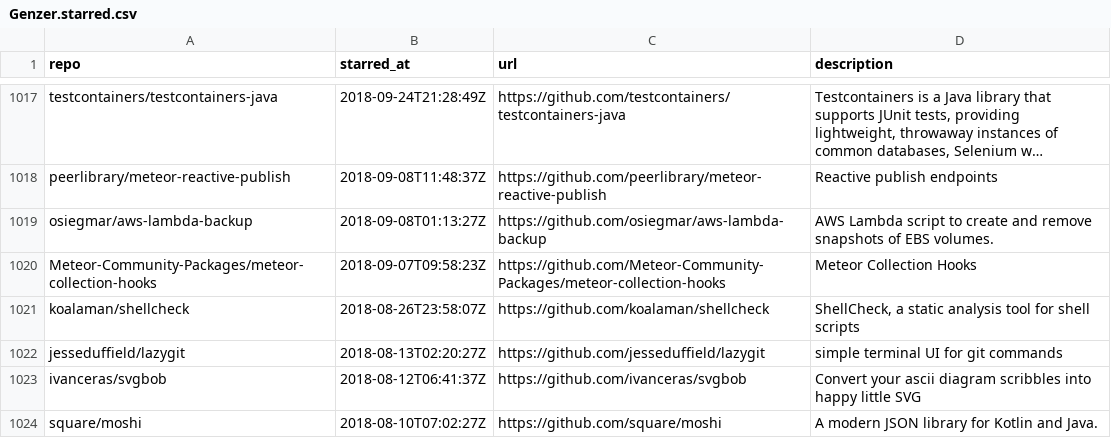
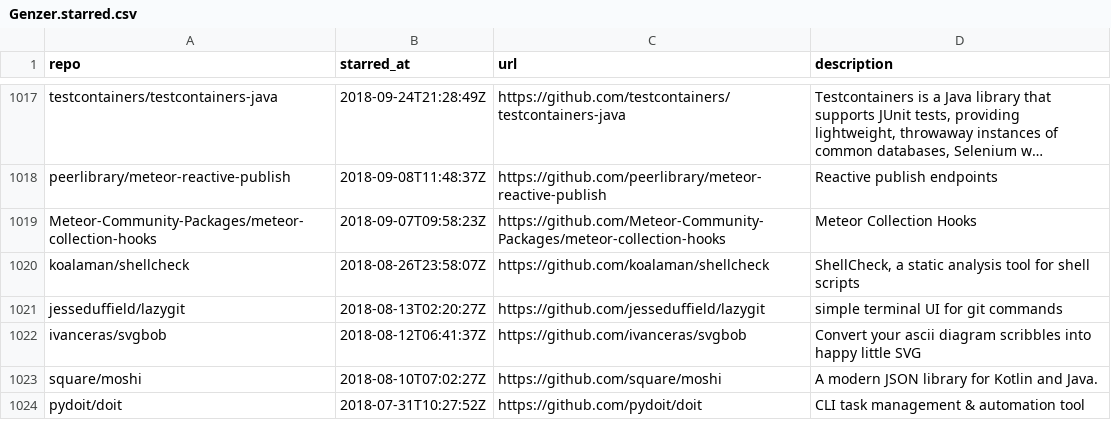
Before and after one commit to Genzer/starred-github-repos, a CSV file: Genzer.starred.csv, drawn as a sheet; only a part is shown, gaps mark what is left out; the shorter side is filled out with more unchanged rows; long unchanged cells end in ….

```diff
--- a/Genzer.starred.csv
+++ b/Genzer.starred.csv
@@ -1018,3 +1018,2 @@
 "peerlibrary/meteor-reactive-publish","2018-09-08T11:48:37Z","https://github.com/peerlibrary/meteor-reactive-publish","Reactive publish endpoints"
-"osiegmar/aws-lambda-backup","2018-09-08T01:13:27Z","https://github.com/osiegmar/aws-lambda-backup","AWS Lambda script to create and remove snapshots of EBS volumes."
 "Meteor-Community-Packages/meteor-collection-hooks","2018-09-07T09:58:23Z","https://github.com/Meteor-Community-Packages/meteor-collection-hooks","Meteor Collection Hooks"
```
